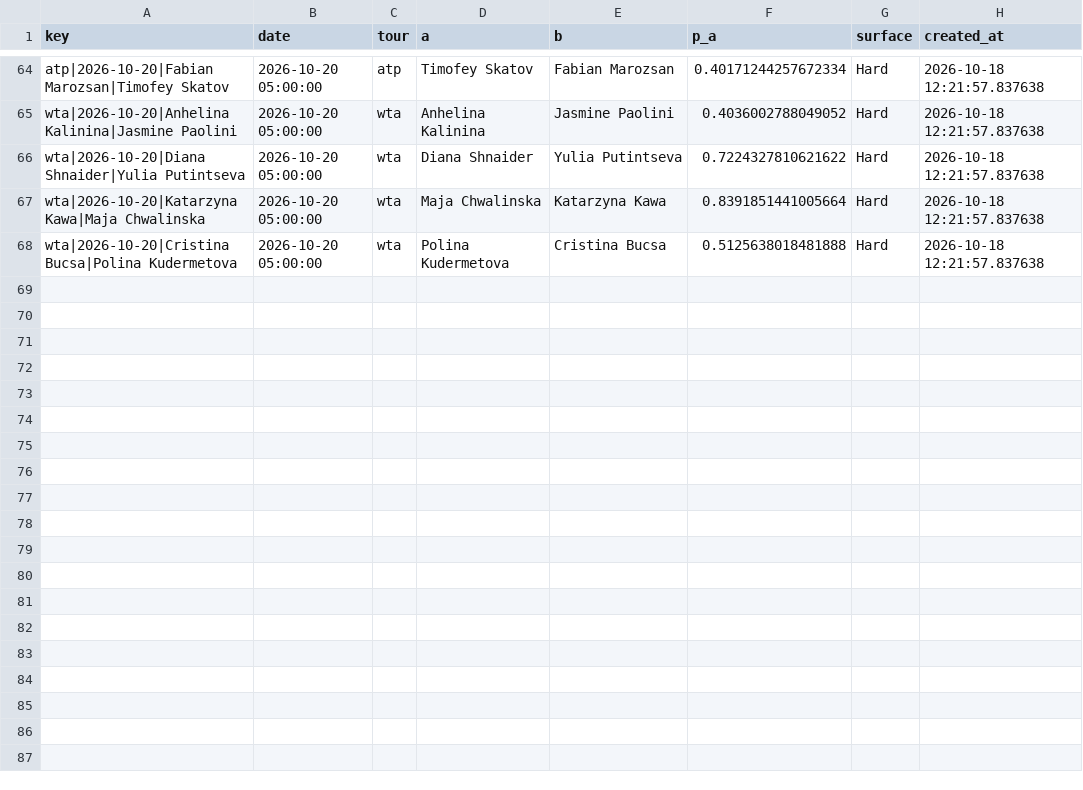
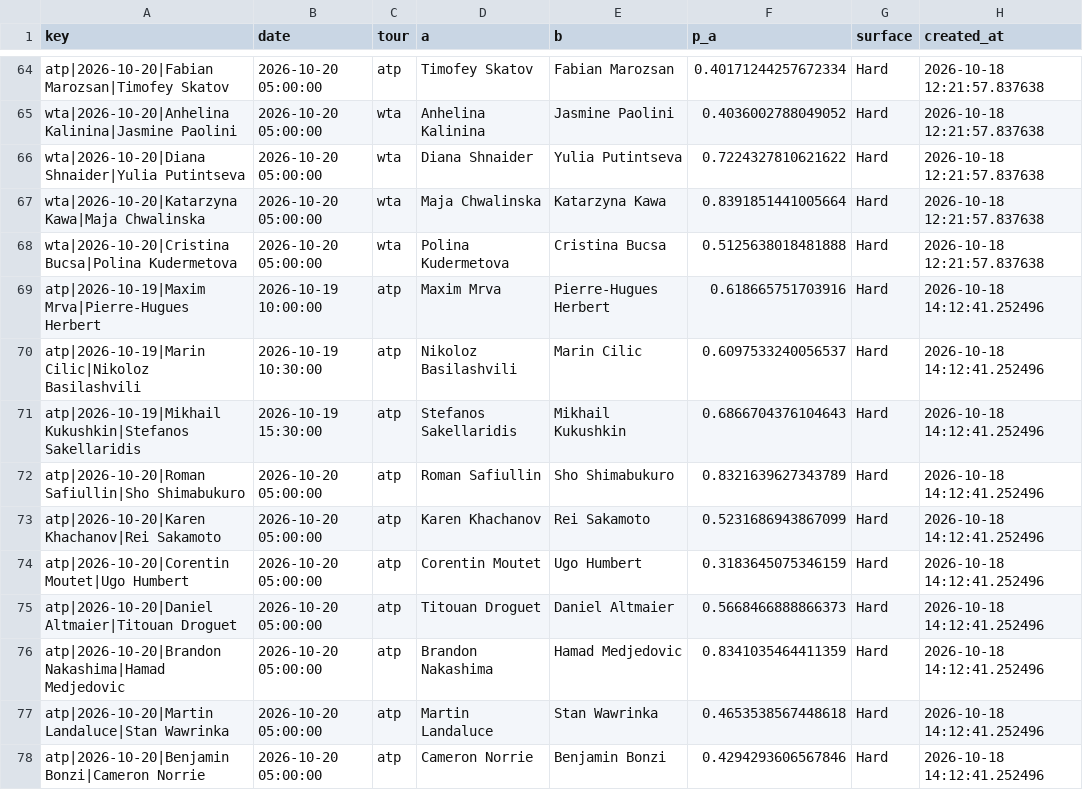
Before and after one commit to majovec/1, a CSV file: data/tennis_log.csv, drawn as a sheet; only a part is shown, gaps mark what is left out; the diff names each change by its address in the sheet, - before the commit and + after, or states it on an @@ line.

```diff
--- a/data/tennis_log.csv
+++ b/data/tennis_log.csv
+row 69: atp|2026-10-19|Maxim Mrva|Pierre-Hugues Herbert | 2026-10-19 10:00:00 | atp | Maxim Mrva | Pierre-Hugues Herbert | 0.618665751703916 | Hard | 2026-10-18 14:12:41.252496
+row 70: atp|2026-10-19|Marin Cilic|Nikoloz Basilashvili | 2026-10-19 10:30:00 | atp | Nikoloz Basilashvili | Marin Cilic | 0.6097533240056537 | Hard | 2026-10-18 14:12:41.252496
+row 71: atp|2026-10-19|Mikhail Kukushkin|Stefanos Sakellaridis | 2026-10-19 15:30:00 | atp | Stefanos Sakellaridis | Mikhail Kukushkin | 0.6866704376104643 | Hard | 2026-10-18 14:12:41.252496
+row 72: atp|2026-10-20|Roman Safiullin|Sho Shimabukuro | 2026-10-20 05:00:00 | atp | Roman Safiullin | Sho Shimabukuro | 0.8321639627343789 | Hard | 2026-10-18 14:12:41.252496
+row 73: atp|2026-10-20|Karen Khachanov|Rei Sakamoto | 2026-10-20 05:00:00 | atp | Karen Khachanov | Rei Sakamoto | 0.5231686943867099 | Hard | 2026-10-18 14:12:41.252496
+row 74: atp|2026-10-20|Corentin Moutet|Ugo Humbert | 2026-10-20 05:00:00 | atp | Corentin Moutet | Ugo Humbert | 0.3183645075346159 | Hard | 2026-10-18 14:12:41.252496
+row 75: atp|2026-10-20|Daniel Altmaier|Titouan Droguet | 2026-10-20 05:00:00 | atp | Titouan Droguet | Daniel Altmaier | 0.5668466888866373 | Hard | 2026-10-18 14:12:41.252496
+row 76: atp|2026-10-20|Brandon Nakashima|Hamad Medjedovic | 2026-10-20 05:00:00 | atp | Brandon Nakashima | Hamad Medjedovic | 0.8341035464411359 | Hard | 2026-10-18 14:12:41.252496
+row 77: atp|2026-10-20|Martin Landaluce|Stan Wawrinka | 2026-10-20 05:00:00 | atp | Martin Landaluce | Stan Wawrinka | 0.4653538567448618 | Hard | 2026-10-18 14:12:41.252496
+row 78: atp|2026-10-20|Benjamin Bonzi|Cameron Norrie | 2026-10-20 05:00:00 | atp | Cameron Norrie | Benjamin Bonzi | 0.4294293606567846 | Hard | 2026-10-18 14:12:41.252496
```
Also changed, not shown: data/matches.csv, data/predictions_log.csv, 6 other files.
